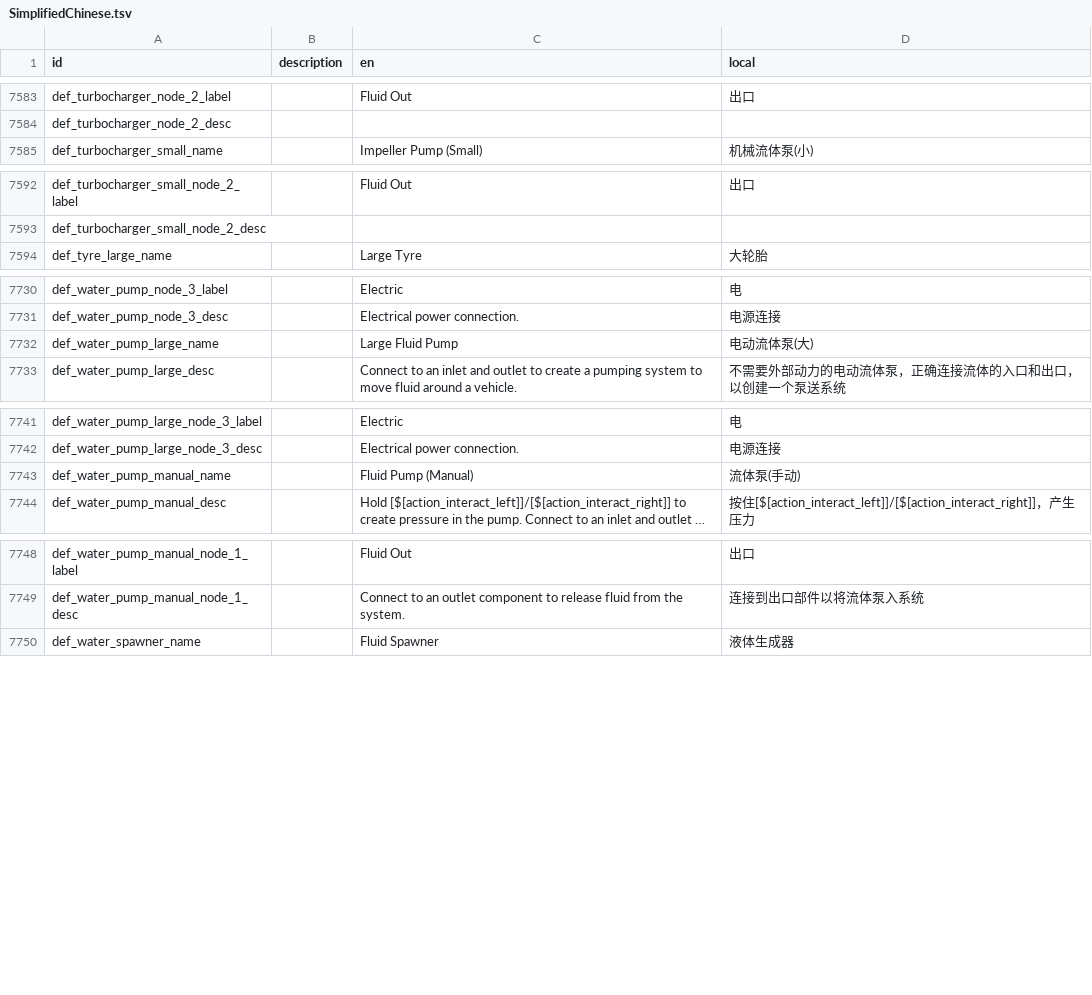
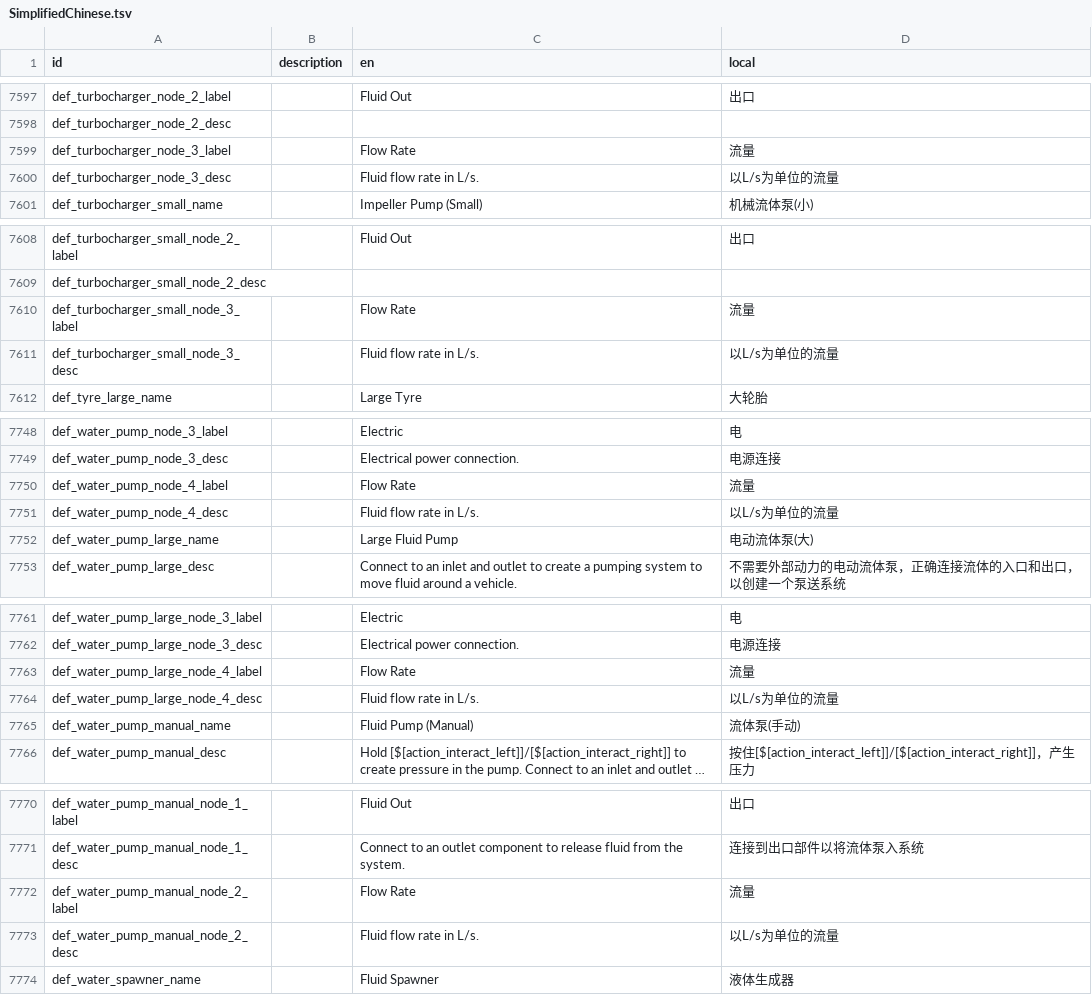
Before and after one commit to BKN46/stormworks-translate-chn, a TSV file: SimplifiedChinese.tsv, drawn as a sheet; only a part is shown, gaps mark what is left out; long unchanged cells end in …; the diff covers the shown part only.

```diff
--- a/SimplifiedChinese.tsv
+++ b/SimplifiedChinese.tsv
@@ -7584,2 +7598,4 @@ def_turbocharger_node_2_label		Fluid Out	出口
 def_turbocharger_node_2_desc			
+def_turbocharger_node_3_label		Flow Rate	流量
+def_turbocharger_node_3_desc		Fluid flow rate in L/s.	以L/s为单位的流量
 def_turbocharger_small_name		Impeller Pump (Small)	机械流体泵(小)
@@ -7593,2 +7609,4 @@ def_turbocharger_small_node_2_label		Fluid Out	出口
 def_turbocharger_small_node_2_desc			
+def_turbocharger_small_node_3_label		Flow Rate	流量
+def_turbocharger_small_node_3_desc		Fluid flow rate in L/s.	以L/s为单位的流量
 def_tyre_large_name		Large Tyre	大轮胎
@@ -7731,2 +7749,4 @@ def_water_pump_node_3_label		Electric	电
 def_water_pump_node_3_desc		Electrical power connection.	电源连接
+def_water_pump_node_4_label		Flow Rate	流量
+def_water_pump_node_4_desc		Fluid flow rate in L/s.	以L/s为单位的流量
 def_water_pump_large_name		Large Fluid Pump	电动流体泵(大)
@@ -7742,2 +7762,4 @@ def_water_pump_large_node_3_label		Electric	电
 def_water_pump_large_node_3_desc		Electrical power connection.	电源连接
+def_water_pump_large_node_4_label		Flow Rate	流量
+def_water_pump_large_node_4_desc		Fluid flow rate in L/s.	以L/s为单位的流量
 def_water_pump_manual_name		Fluid Pump (Manual)	流体泵(手动)
@@ -7749,2 +7771,4 @@ def_water_pump_manual_node_1_label		Fluid Out	出口
 def_water_pump_manual_node_1_desc		Connect to an outlet component to release fluid from the system.	连接到出口部件以将流体泵入系统
+def_water_pump_manual_node_2_label		Flow Rate	流量
+def_water_pump_manual_node_2_desc		Fluid flow rate in L/s.	以L/s为单位的流量
 def_water_spawner_name		Fluid Spawner	液体生成器
```
Also changed, not shown: 14 added rows elsewhere in this file.
